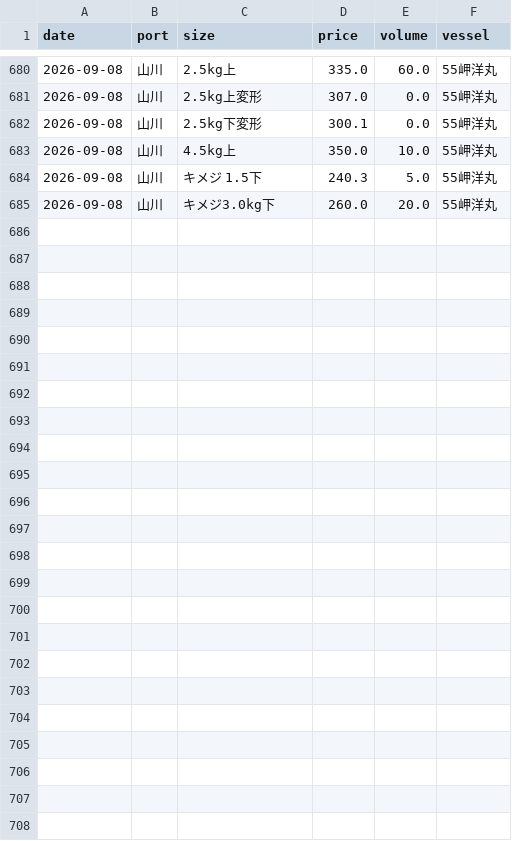
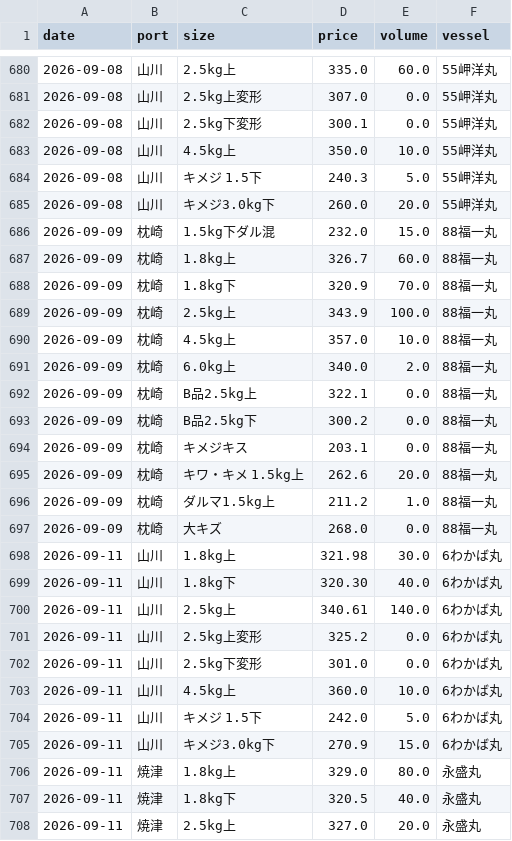
Before and after one commit to Yasher1979/katsuo-dashboard, a CSV file: data/market_input.csv, drawn as a sheet; only a part is shown, gaps mark what is left out; the diff names each change by its address in the sheet, - before the commit and + after, or states it on an @@ line.

Commit message:
Update market data & bid schedule (Yaizu, Yamagawa, Makurazaki) for 2026-09-12

```diff
--- a/data/market_input.csv
+++ b/data/market_input.csv
+row 686: 2026-09-09 | 枕崎 | 1.5kg下ダル混 | 232.0 | 15.0 | 88福一丸
+row 687: 2026-09-09 | 枕崎 | 1.8kg上 | 326.7 | 60.0 | 88福一丸
+row 688: 2026-09-09 | 枕崎 | 1.8kg下 | 320.9 | 70.0 | 88福一丸
+row 689: 2026-09-09 | 枕崎 | 2.5kg上 | 343.9 | 100.0 | 88福一丸
+row 690: 2026-09-09 | 枕崎 | 4.5kg上 | 357.0 | 10.0 | 88福一丸
+row 691: 2026-09-09 | 枕崎 | 6.0kg上 | 340.0 | 2.0 | 88福一丸
+row 692: 2026-09-09 | 枕崎 | B品2.5kg上 | 322.1 | 0.0 | 88福一丸
+row 693: 2026-09-09 | 枕崎 | B品2.5kg下 | 300.2 | 0.0 | 88福一丸
+row 694: 2026-09-09 | 枕崎 | キメジキス | 203.1 | 0.0 | 88福一丸
+row 695: 2026-09-09 | 枕崎 | キワ・キメ 1.5kg上 | 262.6 | 20.0 | 88福一丸
+row 696: 2026-09-09 | 枕崎 | ダルマ1.5kg上 | 211.2 | 1.0 | 88福一丸
+row 697: 2026-09-09 | 枕崎 | 大キズ | 268.0 | 0.0 | 88福一丸
+row 698: 2026-09-11 | 山川 | 1.8kg上 | 321.98 | 30.0 | 6わかば丸
+row 699: 2026-09-11 | 山川 | 1.8kg下 | 320.30 | 40.0 | 6わかば丸
+row 700: 2026-09-11 | 山川 | 2.5kg上 | 340.61 | 140.0 | 6わかば丸
+row 701: 2026-09-11 | 山川 | 2.5kg上変形 | 325.2 | 0.0 | 6わかば丸
+row 702: 2026-09-11 | 山川 | 2.5kg下変形 | 301.0 | 0.0 | 6わかば丸
+row 703: 2026-09-11 | 山川 | 4.5kg上 | 360.0 | 10.0 | 6わかば丸
+row 704: 2026-09-11 | 山川 | キメジ 1.5下 | 242.0 | 5.0 | 6わかば丸
+row 705: 2026-09-11 | 山川 | キメジ3.0kg下 | 270.9 | 15.0 | 6わかば丸
+row 706: 2026-09-11 | 焼津 | 1.8kg上 | 329.0 | 80.0 | 永盛丸
+row 707: 2026-09-11 | 焼津 | 1.8kg下 | 320.5 | 40.0 | 永盛丸
+row 708: 2026-09-11 | 焼津 | 2.5kg上 | 327.0 | 20.0 | 永盛丸
```
Also changed, not shown: 4 other files.
